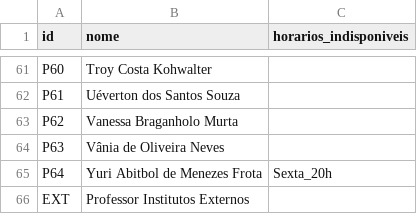
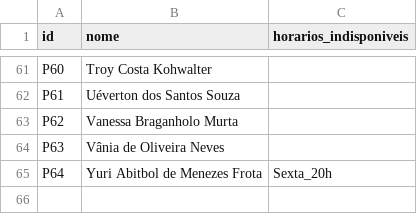
Before and after one commit to barbaraguarino/university-timetable-optimization, a CSV file: data/professores.csv, drawn as a sheet; only a part is shown, gaps mark what is left out.

```diff
--- a/data/professores.csv
+++ b/data/professores.csv
@@ -65,2 +65 @@ P63,Vânia de Oliveira Neves,
 P64,Yuri Abitbol de Menezes Frota,Sexta_20h
-EXT,Professor Institutos Externos,
```
Also changed, not shown: data/salas.csv.
